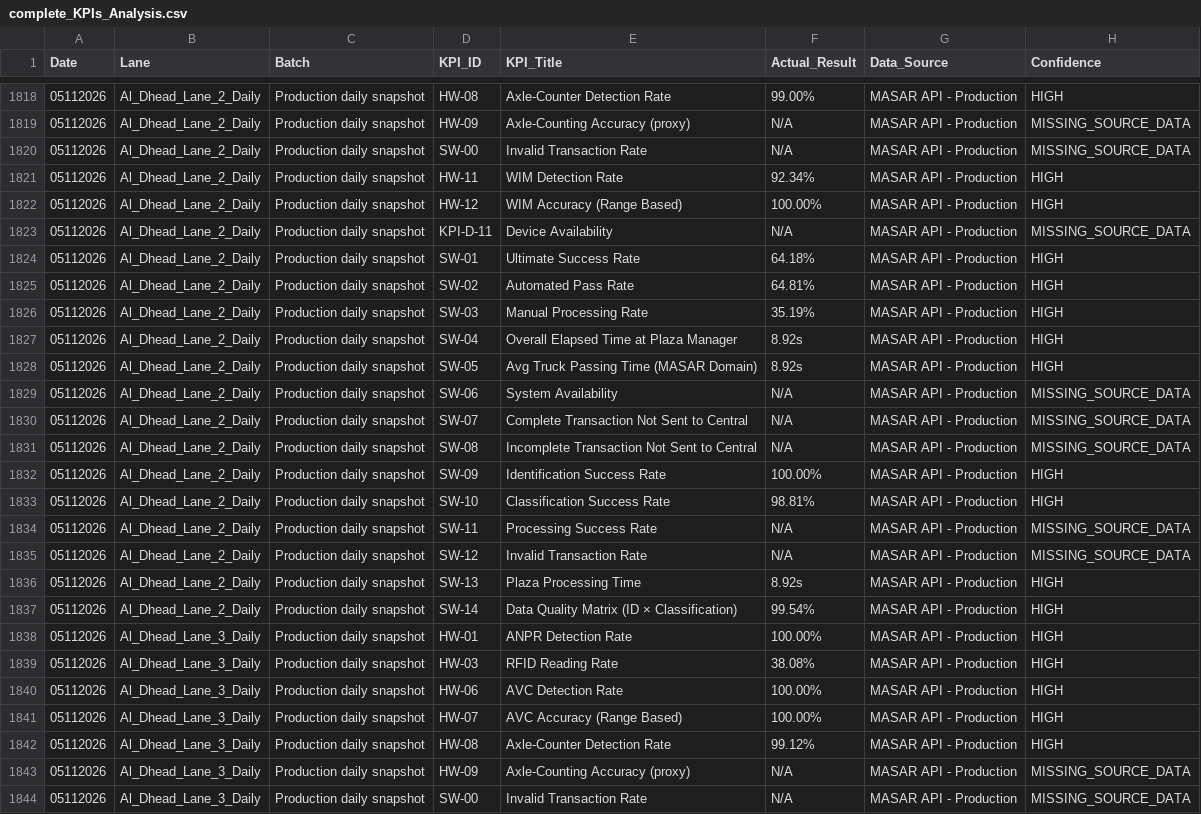
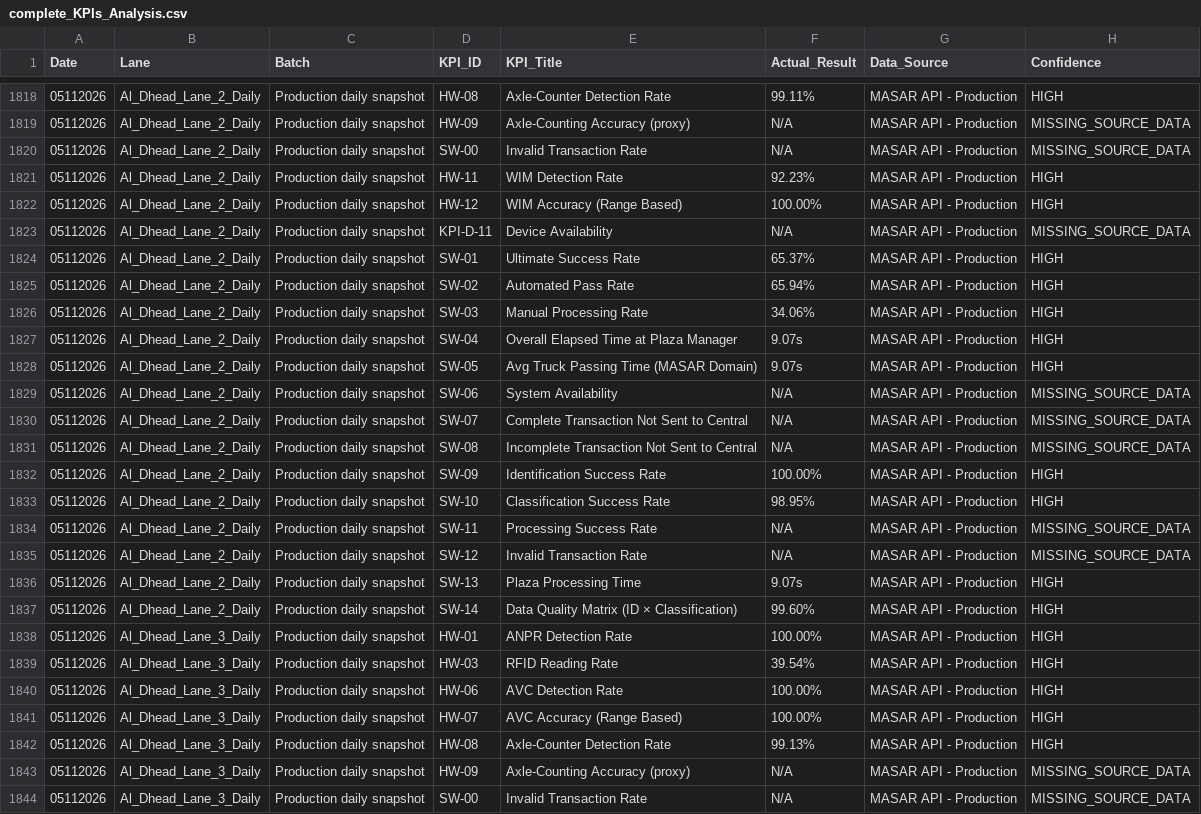
Before and after one commit to msaidUAE/dashboard, a CSV file: Input/complete_KPIs_Analysis.csv, drawn as a sheet; only a part is shown, gaps mark what is left out; the diff covers the shown part only.

```diff
--- a/Input/complete_KPIs_Analysis.csv
+++ b/Input/complete_KPIs_Analysis.csv
@@ -1818,12 +1818,12 @@ Date,Lane,Batch,KPI_ID,KPI_Title,Actual_Result,Data_Source,Confidence
-05112026,Al_Dhead_Lane_2_Daily,Production daily snapshot,HW-08,Axle-Counter Detection Rate,99.00%,MASAR API - Production,HIGH
+05112026,Al_Dhead_Lane_2_Daily,Production daily snapshot,HW-08,Axle-Counter Detection Rate,99.11%,MASAR API - Production,HIGH
 05112026,Al_Dhead_Lane_2_Daily,Production daily snapshot,HW-09,Axle-Counting Accuracy (proxy),N/A,MASAR API - Production,MISSING_SOURCE_DATA
 05112026,Al_Dhead_Lane_2_Daily,Production daily snapshot,SW-00,Invalid Transaction Rate,N/A,MASAR API - Production,MISSING_SOURCE_DATA
-05112026,Al_Dhead_Lane_2_Daily,Production daily snapshot,HW-11,WIM Detection Rate,92.34%,MASAR API - Production,HIGH
+05112026,Al_Dhead_Lane_2_Daily,Production daily snapshot,HW-11,WIM Detection Rate,92.23%,MASAR API - Production,HIGH
 05112026,Al_Dhead_Lane_2_Daily,Production daily snapshot,HW-12,WIM Accuracy (Range Based),100.00%,MASAR API - Production,HIGH
 05112026,Al_Dhead_Lane_2_Daily,Production daily snapshot,KPI-D-11,Device Availability,N/A,MASAR API - Production,MISSING_SOURCE_DATA
-05112026,Al_Dhead_Lane_2_Daily,Production daily snapshot,SW-01,Ultimate Success Rate,64.18%,MASAR API - Production,HIGH
-05112026,Al_Dhead_Lane_2_Daily,Production daily snapshot,SW-02,Automated Pass Rate,64.81%,MASAR API - Production,HIGH
-05112026,Al_Dhead_Lane_2_Daily,Production daily snapshot,SW-03,Manual Processing Rate,35.19%,MASAR API - Production,HIGH
-05112026,Al_Dhead_Lane_2_Daily,Production daily snapshot,SW-04,Overall Elapsed Time at Plaza Manager,8.92s,MASAR API - Production,HIGH
-05112026,Al_Dhead_Lane_2_Daily,Production daily snapshot,SW-05,Avg Truck Passing Time (MASAR Domain),8.92s,MASAR API - Production,HIGH
+05112026,Al_Dhead_Lane_2_Daily,Production daily snapshot,SW-01,Ultimate Success Rate,65.37%,MASAR API - Production,HIGH
+05112026,Al_Dhead_Lane_2_Daily,Production daily snapshot,SW-02,Automated Pass Rate,65.94%,MASAR API - Production,HIGH
+05112026,Al_Dhead_Lane_2_Daily,Production daily snapshot,SW-03,Manual Processing Rate,34.06%,MASAR API - Production,HIGH
+05112026,Al_Dhead_Lane_2_Daily,Production daily snapshot,SW-04,Overall Elapsed Time at Plaza Manager,9.07s,MASAR API - Production,HIGH
+05112026,Al_Dhead_Lane_2_Daily,Production daily snapshot,SW-05,Avg Truck Passing Time (MASAR Domain),9.07s,MASAR API - Production,HIGH
 05112026,Al_Dhead_Lane_2_Daily,Production daily snapshot,SW-06,System Availability,N/A,MASAR API - Production,MISSING_SOURCE_DATA
@@ -1832,12 +1832,12 @@ Date,Lane,Batch,KPI_ID,KPI_Title,Actual_Result,Data_Source,Confidence
 05112026,Al_Dhead_Lane_2_Daily,Production daily snapshot,SW-09,Identification Success Rate,100.00%,MASAR API - Production,HIGH
-05112026,Al_Dhead_Lane_2_Daily,Production daily snapshot,SW-10,Classification Success Rate,98.81%,MASAR API - Production,HIGH
+05112026,Al_Dhead_Lane_2_Daily,Production daily snapshot,SW-10,Classification Success Rate,98.95%,MASAR API - Production,HIGH
 05112026,Al_Dhead_Lane_2_Daily,Production daily snapshot,SW-11,Processing Success Rate,N/A,MASAR API - Production,MISSING_SOURCE_DATA
 05112026,Al_Dhead_Lane_2_Daily,Production daily snapshot,SW-12,Invalid Transaction Rate,N/A,MASAR API - Production,MISSING_SOURCE_DATA
-05112026,Al_Dhead_Lane_2_Daily,Production daily snapshot,SW-13,Plaza Processing Time,8.92s,MASAR API - Production,HIGH
-05112026,Al_Dhead_Lane_2_Daily,Production daily snapshot,SW-14,Data Quality Matrix (ID × Classification),99.54%,MASAR API - Production,HIGH
+05112026,Al_Dhead_Lane_2_Daily,Production daily snapshot,SW-13,Plaza Processing Time,9.07s,MASAR API - Production,HIGH
+05112026,Al_Dhead_Lane_2_Daily,Production daily snapshot,SW-14,Data Quality Matrix (ID × Classification),99.60%,MASAR API - Production,HIGH
 05112026,Al_Dhead_Lane_3_Daily,Production daily snapshot,HW-01,ANPR Detection Rate,100.00%,MASAR API - Production,HIGH
-05112026,Al_Dhead_Lane_3_Daily,Production daily snapshot,HW-03,RFID Reading Rate,38.08%,MASAR API - Production,HIGH
+05112026,Al_Dhead_Lane_3_Daily,Production daily snapshot,HW-03,RFID Reading Rate,39.54%,MASAR API - Production,HIGH
 05112026,Al_Dhead_Lane_3_Daily,Production daily snapshot,HW-06,AVC Detection Rate,100.00%,MASAR API - Production,HIGH
 05112026,Al_Dhead_Lane_3_Daily,Production daily snapshot,HW-07,AVC Accuracy (Range Based),100.00%,MASAR API - Production,HIGH
-05112026,Al_Dhead_Lane_3_Daily,Production daily snapshot,HW-08,Axle-Counter Detection Rate,99.12%,MASAR API - Production,HIGH
+05112026,Al_Dhead_Lane_3_Daily,Production daily snapshot,HW-08,Axle-Counter Detection Rate,99.13%,MASAR API - Production,HIGH
 05112026,Al_Dhead_Lane_3_Daily,Production daily snapshot,HW-09,Axle-Counting Accuracy (proxy),N/A,MASAR API - Production,MISSING_SOURCE_DATA
```
Also changed, not shown: 35 edited cells elsewhere in this file, public/Input/complete_KPIs_Analysis.csv, 11 other files.
